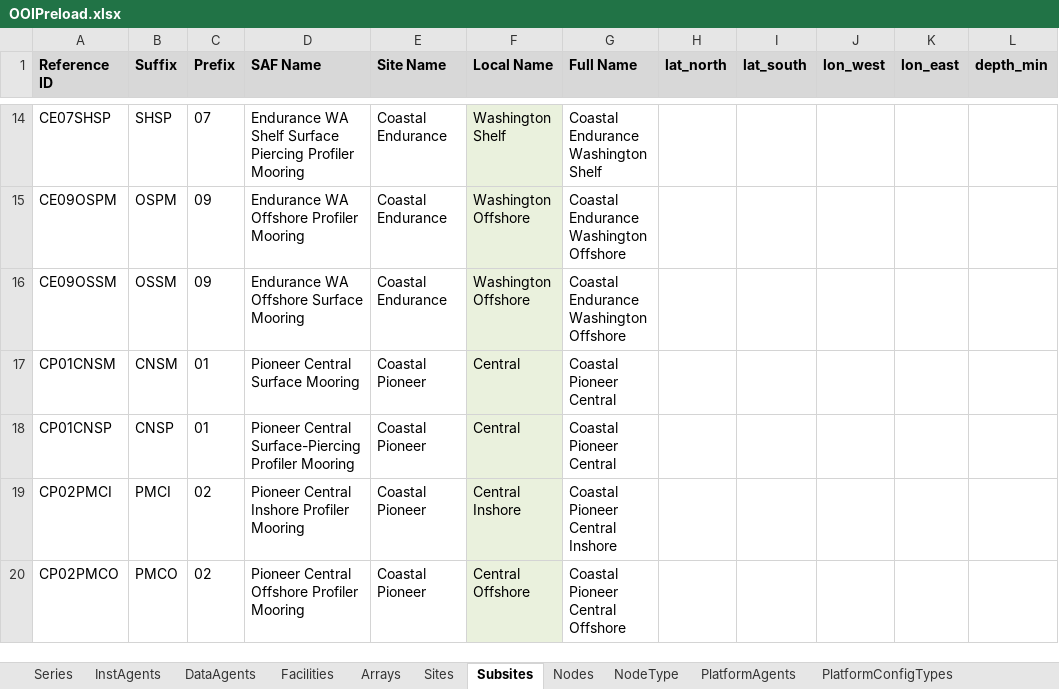
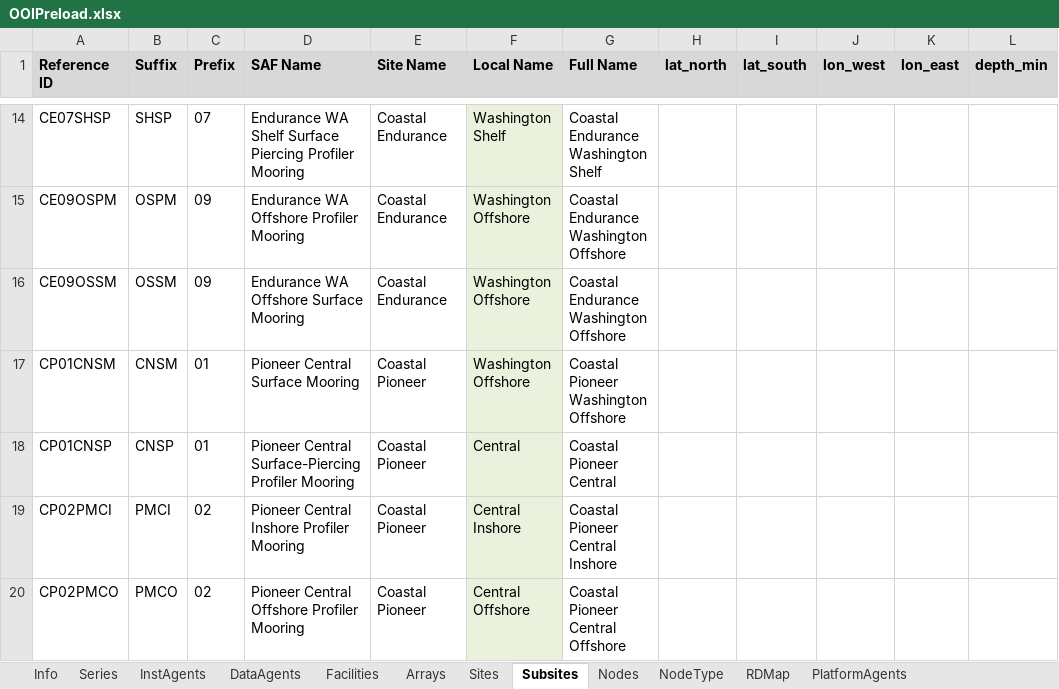
Before and after one commit to ooici/ion-definitions, an Excel workbook: res/preload/r2_ioc/ooi_assets/OOIPreload.xlsx, sheet Subsites, drawn as a sheet; only a part is shown, gaps mark what is left out; values as stored, in another font and other column widths than the file's, no borders; the diff names each change by its address in the sheet, - before the commit and + after, or states it on an @@ line.

```diff
--- a/res/preload/r2_ioc/ooi_assets/OOIPreload.xlsx (sheet Subsites)
+++ b/res/preload/r2_ioc/ooi_assets/OOIPreload.xlsx (sheet Subsites)
+sheet tab: Info
+sheet tab: RDMap
-F17 (Local Name): Central
+F17 (Local Name): Washington Offshore
-G17 (Full Name): Coastal Pioneer Central
+G17 (Full Name): Coastal Pioneer Washington Offshore
```
Also changed, not shown: sheet InstAgents, sheet Series, sheet Nodes, sheet Facilities, sheet DataAgents, other sheet tabs, hidden cells.
